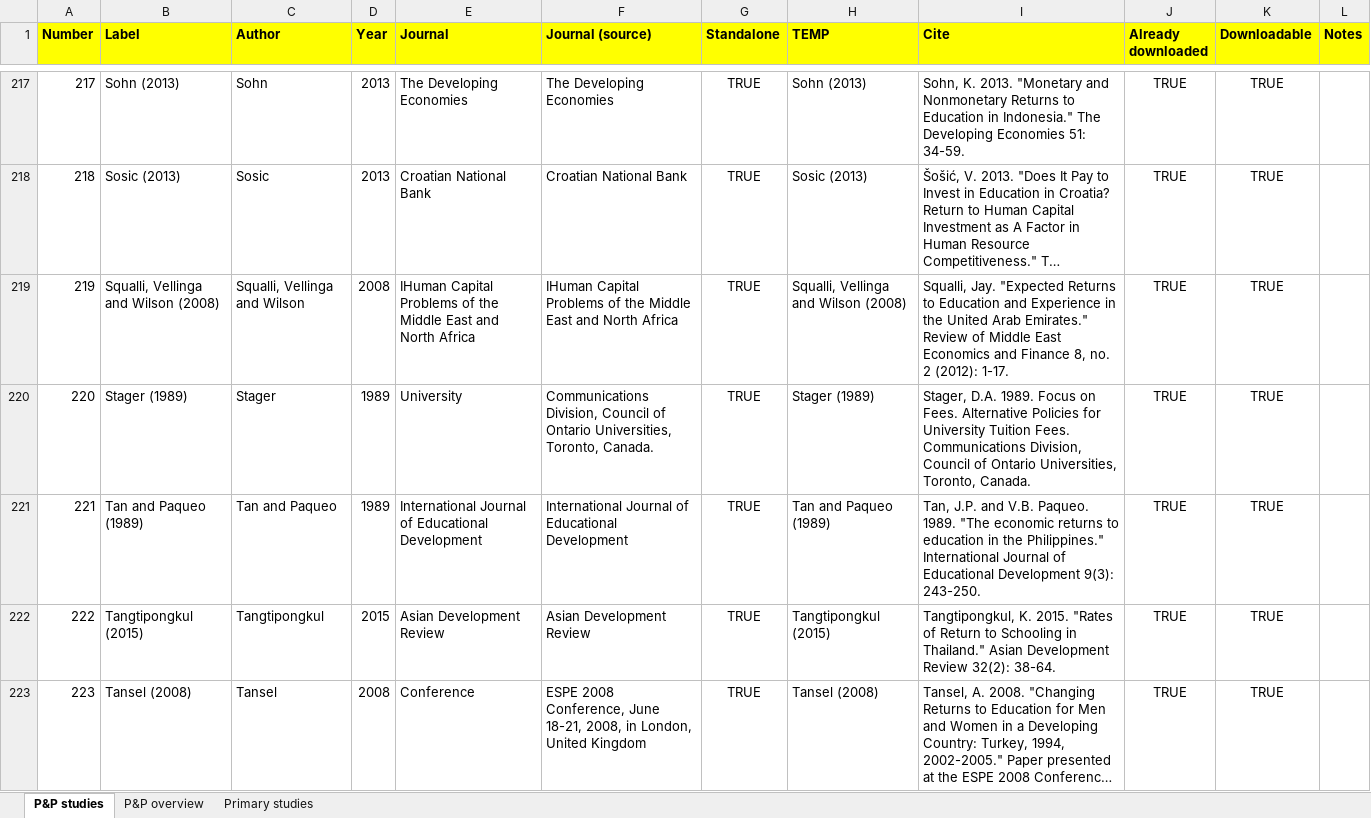
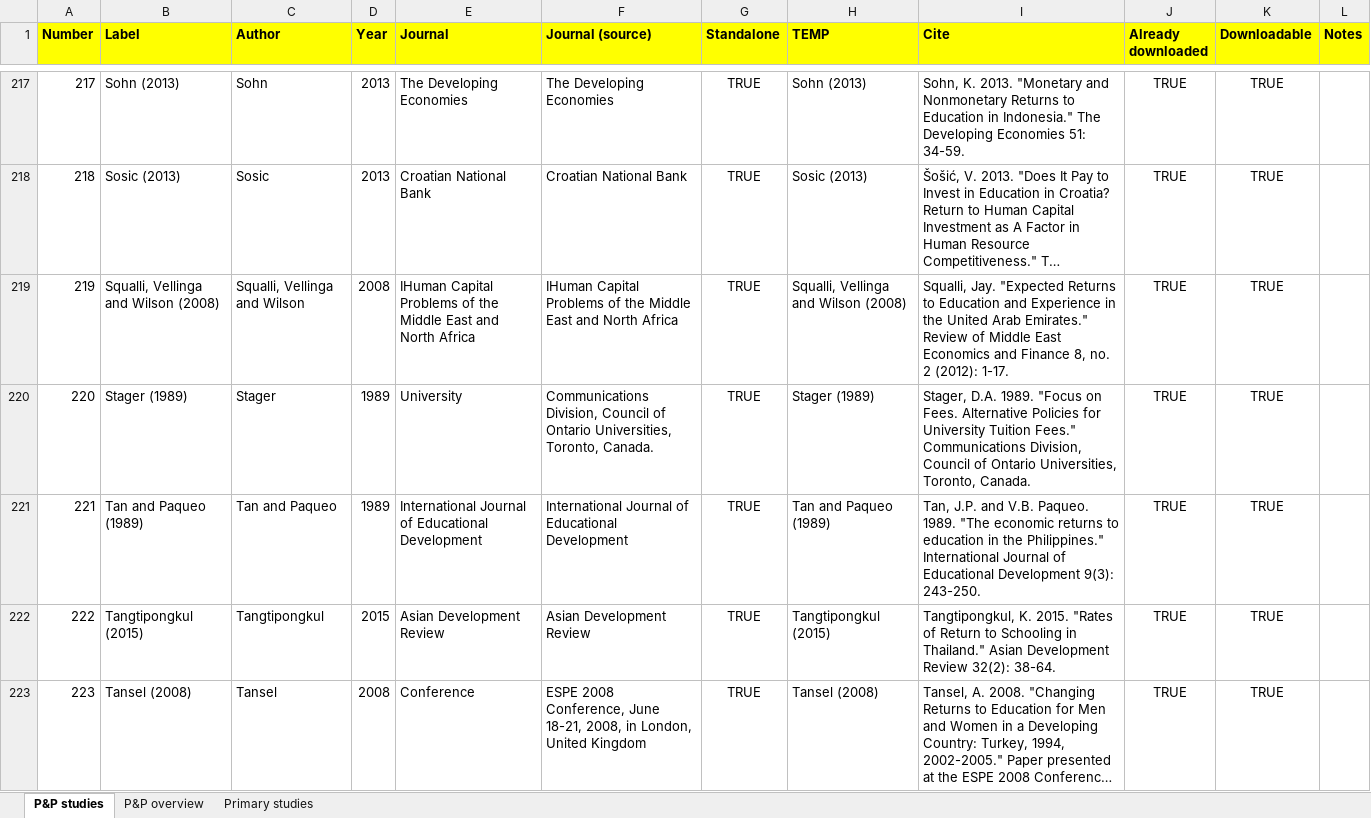
Before and after one commit to PetrCala/Diploma-Thesis, an Excel workbook: Literature/Literature.xlsx, sheet P&P studies, drawn as a sheet; only a part is shown, gaps mark what is left out; long unchanged cells end in …; values as stored, in another font and other column widths than the file's, no borders; conditional formats not drawn; the diff covers the shown part only; the diff names each change by its address in the sheet, - before the commit and + after, or states it on an @@ line.

```diff
--- a/Literature/Literature.xlsx (sheet P&P studies)
+++ b/Literature/Literature.xlsx (sheet P&P studies)
-I220 (Cite): …D.A. 1989. Focus on Fees. Alternative Policies for University Tuition Fees. Communications Division,…
+I220 (Cite): …D.A. 1989. "Focus on Fees. Alternative Policies for University Tuition Fees." Communications Division,…
```
Also changed, not shown: 23 edited cells elsewhere in this sheet, 4 other files.
